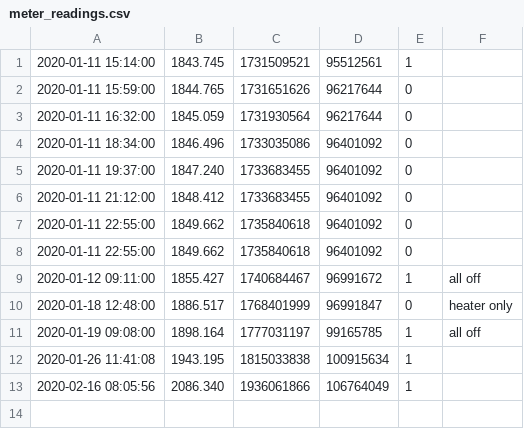
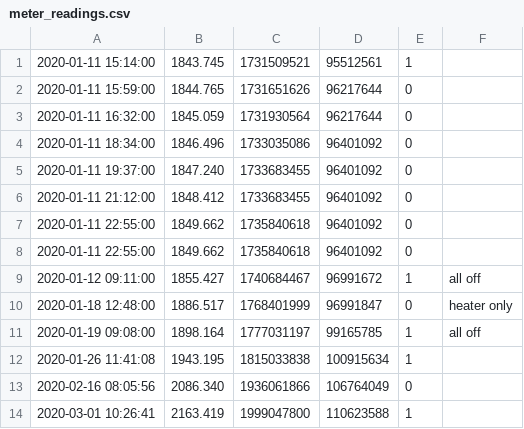
Before and after one commit to andr2000/ufh-controller, a CSV file: gas_meter/meter_readings.csv, drawn as a sheet.

Commit message:
Update gas meter readings
Signed-off-by: Oleksandr Andrushchenko <andr2000@gmail.com>

```diff
--- a/gas_meter/meter_readings.csv
+++ b/gas_meter/meter_readings.csv
@@ -12,2 +12,3 @@
 2020-01-26 11:41:08,1943.195,1815033838,100915634,1,
-2020-02-16 08:05:56,2086.340,1936061866,106764049,1,
+2020-02-16 08:05:56,2086.340,1936061866,106764049,0,
+2020-03-01 10:26:41,2163.419,1999047800,110623588,1,
```
